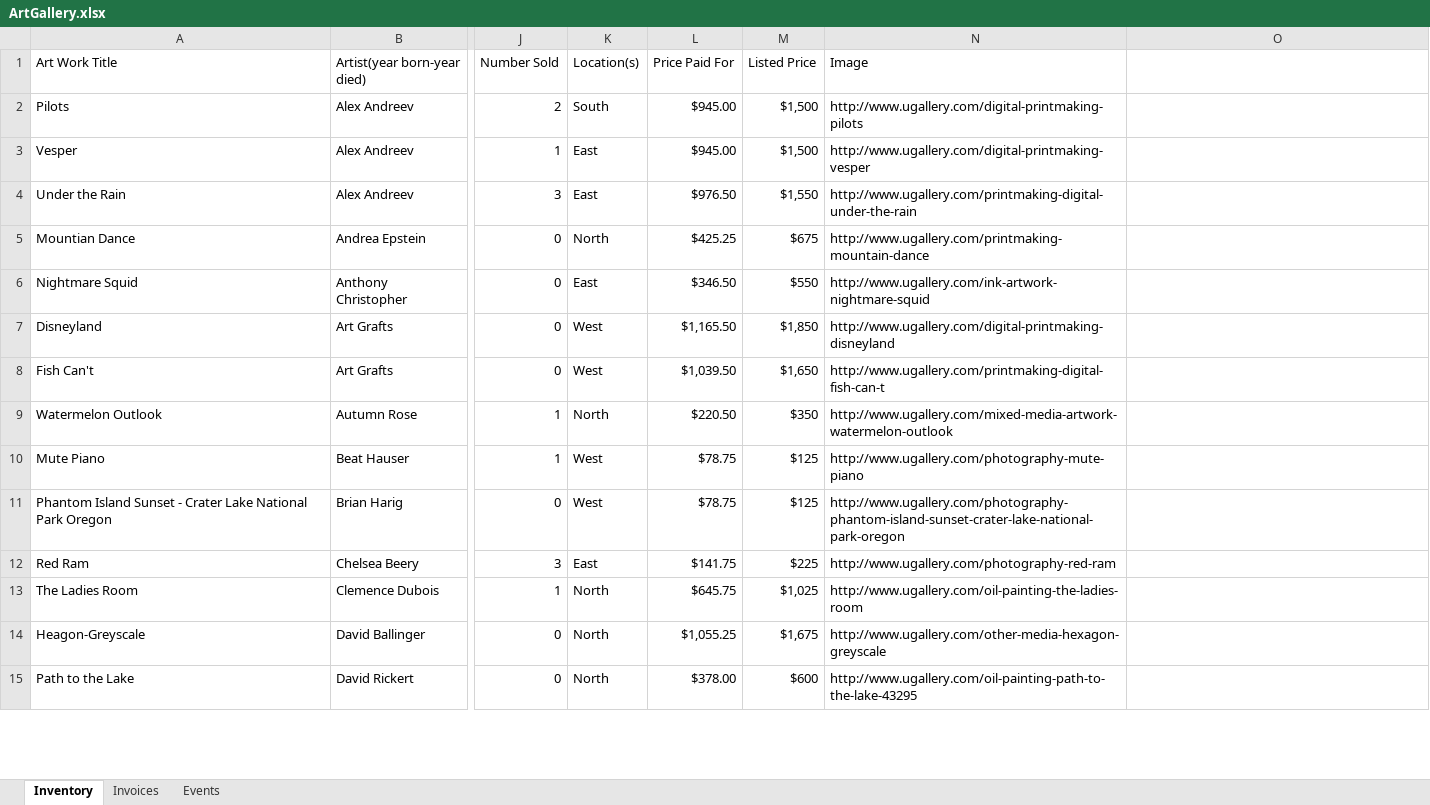
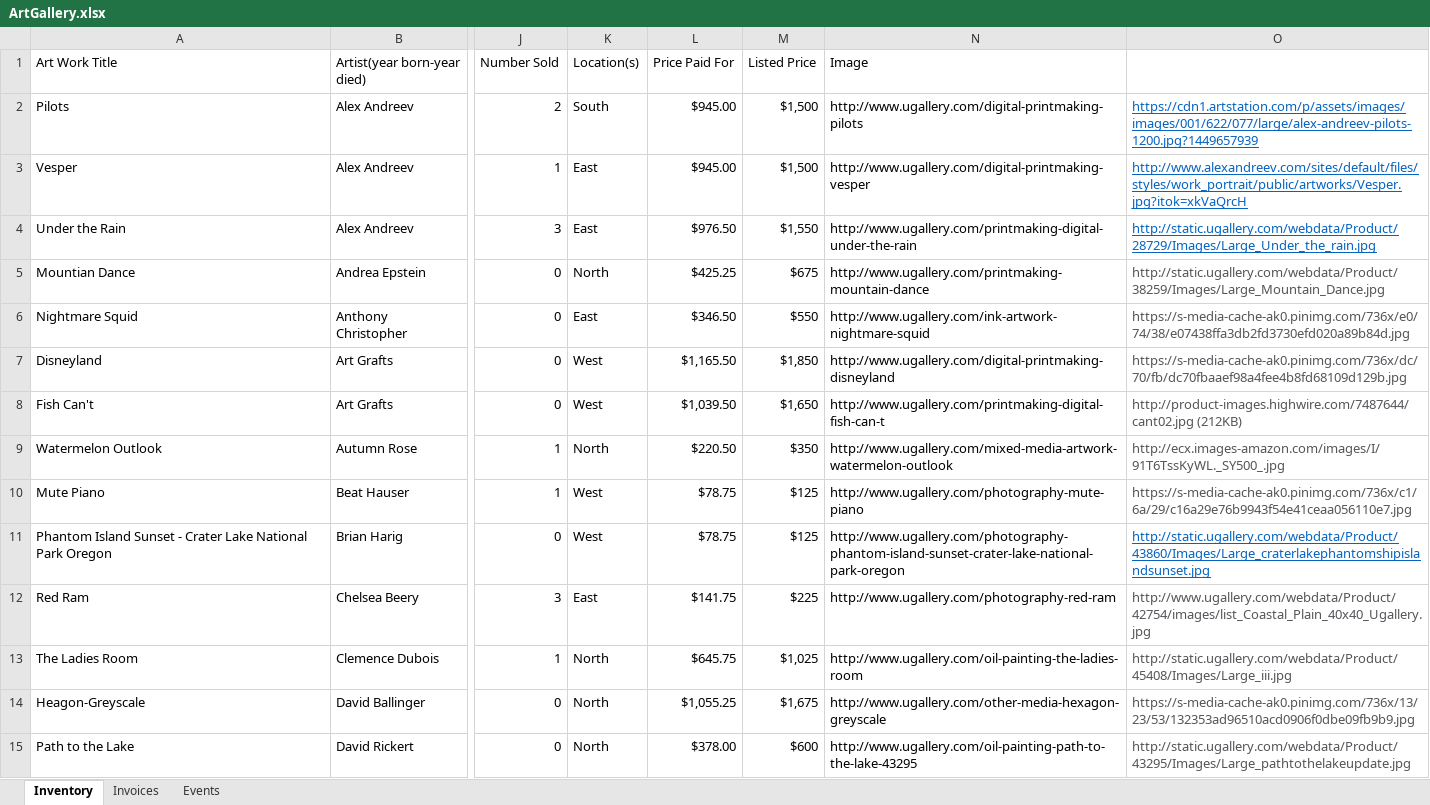
Before and after one commit to katerebekah/csharp-dotnet-milestones, an Excel workbook: 3-database-driven-applications/exercises/mvc/ArtGallery/ArtGallery.xlsx, sheet Inventory, drawn as a sheet; only a part is shown, gaps mark what is left out; values as stored, in another font and other column widths than the file's, no borders; the diff covers the shown part only; the diff names each change by its address in the sheet, - before the commit and + after, or states it on an @@ line.

Commit message:
refactoring Koans and Art Gallery

```diff
--- a/3-database-driven-applications/exercises/mvc/ArtGallery/ArtGallery.xlsx (sheet Inventory)
+++ b/3-database-driven-applications/exercises/mvc/ArtGallery/ArtGallery.xlsx (sheet Inventory)
-O2: (empty)
+O2: https://cdn1.artstation.com/p/assets/images/images/001/622/077/large/alex-andreev-pilots-1200.jpg?1449657939
-O3: (empty)
+O3: http://www.alexandreev.com/sites/default/files/styles/work_portrait/public/artworks/Vesper.jpg?itok=xkVaQrcH
-O4: (empty)
+O4: http://static.ugallery.com/webdata/Product/28729/Images/Large_Under_the_rain.jpg
-O5: (empty)
+O5: http://static.ugallery.com/webdata/Product/38259/Images/Large_Mountain_Dance.jpg
-O6: (empty)
+O6: https://s-media-cache-ak0.pinimg.com/736x/e0/74/38/e07438ffa3db2fd3730efd020a89b84d.jpg
-O7: (empty)
+O7: https://s-media-cache-ak0.pinimg.com/736x/dc/70/fb/dc70fbaaef98a4fee4b8fd68109d129b.jpg
-O8: (empty)
+O8: http://product-images.highwire.com/7487644/cant02.jpg (212KB)
-O9: (empty)
+O9: http://ecx.images-amazon.com/images/I/91T6TssKyWL._SY500_.jpg
-O10: (empty)
+O10: https://s-media-cache-ak0.pinimg.com/736x/c1/6a/29/c16a29e76b9943f54e41ceaa056110e7.jpg
-O11: (empty)
+O11: http://static.ugallery.com/webdata/Product/43860/Images/Large_craterlakephantomshipislandsunset.jpg
-O12: (empty)
+O12: http://www.ugallery.com/webdata/Product/42754/images/list_Coastal_Plain_40x40_Ugallery.jpg
-O13: (empty)
+O13: http://static.ugallery.com/webdata/Product/45408/Images/Large_iii.jpg
-O14: (empty)
+O14: https://s-media-cache-ak0.pinimg.com/736x/13/23/53/132353ad96510acd0906f0dbe09fb9b9.jpg
-O15: (empty)
+O15: http://static.ugallery.com/webdata/Product/43295/Images/Large_pathtothelakeupdate.jpg
```
Also changed, not shown: 35 edited cells elsewhere in this sheet, sheet Invoices, 2 other files.
